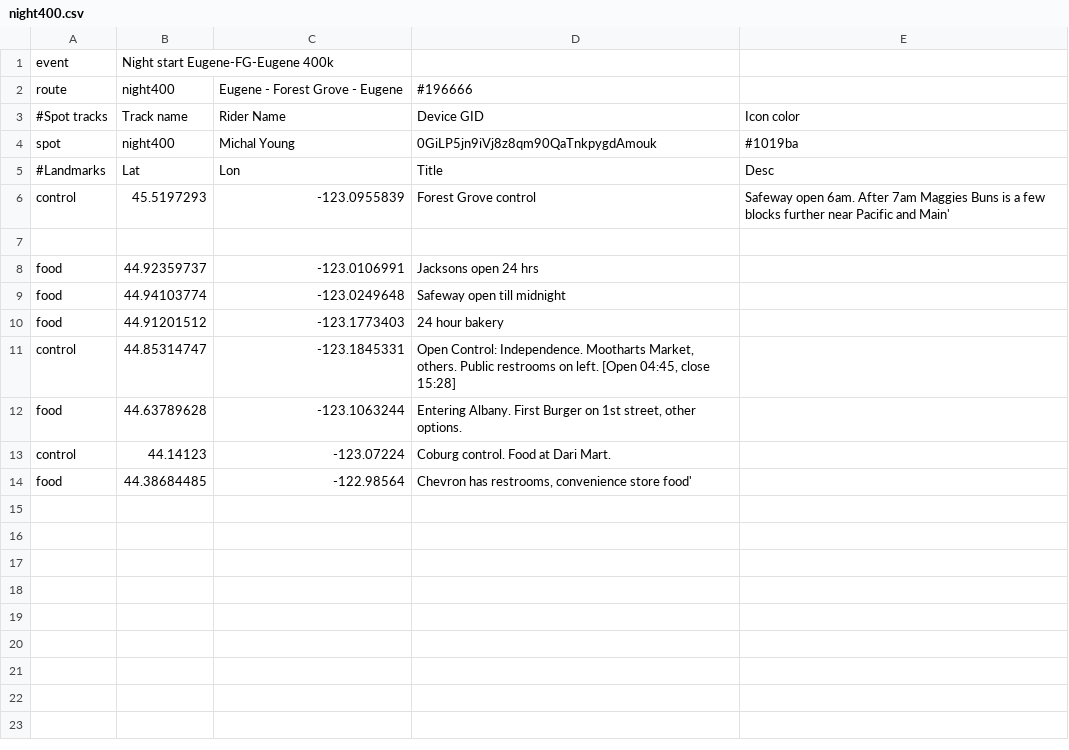
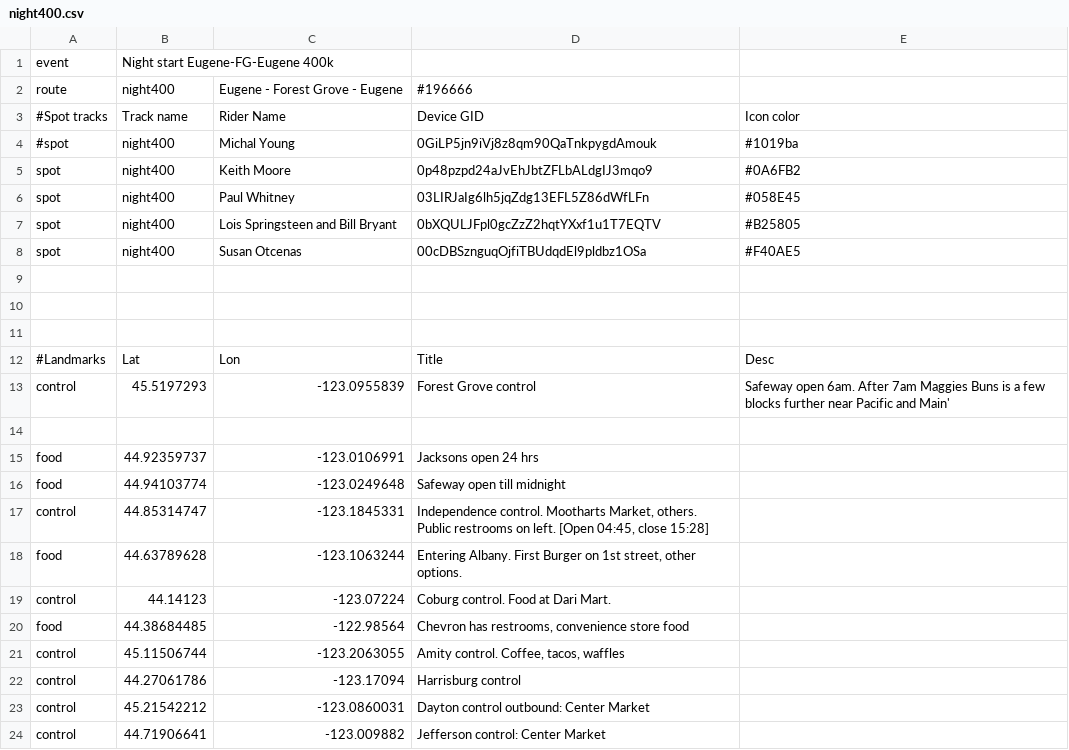
Before and after one commit to MichalYoung/Enroute, a CSV file: events/night400.csv, drawn as a sheet.

Commit message:
Rider table & landmarks for night 400

```diff
--- a/events/night400.csv
+++ b/events/night400.csv
@@ -3,3 +3,10 @@ route,night400,Eugene - Forest Grove - Eugene, #196666,
 #Spot tracks,Track name,Rider Name,Device GID,Icon color
-spot,night400,Michal Young,0GiLP5jn9iVj8z8qm90QaTnkpygdAmouk,#1019ba
+#spot,night400,Michal Young,0GiLP5jn9iVj8z8qm90QaTnkpygdAmouk,#1019ba
+spot,night400,Keith Moore,0p48pzpd24aJvEhJbtZFLbALdgIJ3mqo9,#0A6FB2
+spot,night400,Paul Whitney,03LIRJaIg6lh5jqZdg13EFL5Z86dWfLFn,#058E45
+spot,night400,Lois Springsteen and Bill Bryant,0bXQULJFpl0gcZzZ2hqtYXxf1u1T7EQTV,#B25805
+spot,night400,Susan Otcenas,00cDBSznguqOjfiTBUdqdEl9pldbz1OSa,#F40AE5
+,,,,
+,,,,
+,,,,
 #Landmarks,Lat,Lon,Title,Desc
@@ -9,6 +16,9 @@ food,44.92359737,-123.0106991,Jacksons open 24 hrs,
 food,44.94103774,-123.0249648,Safeway open till midnight,
-food,44.91201512,-123.1773403,24 hour bakery,
-control,44.85314747,-123.1845331,"Open Control: Independence.  Mootharts Market, others.  Public restrooms on left.  [Open 04:45, close 15:28]",
+control,44.85314747,-123.1845331," Independence control.  Mootharts Market, others.  Public restrooms on left.  [Open 04:45, close 15:28]",
 food,44.63789628,-123.1063244,"Entering Albany.  First Burger on 1st street, other options. ",
 control,44.14123,-123.07224,Coburg control. Food at Dari Mart.,
-food,44.38684485,-122.98564,"Chevron has restrooms,  convenience store food'",
+food,44.38684485,-122.98564,"Chevron has restrooms,  convenience store food",
+control,45.11506744,-123.2063055,"Amity control.  Coffee, tacos, waffles",
+control,44.27061786,-123.17094,Harrisburg control,
+control,45.21542212,-123.0860031,Dayton control outbound: Center Market,
+control,44.71906641,-123.009882,Jefferson control: Center Market,
```
